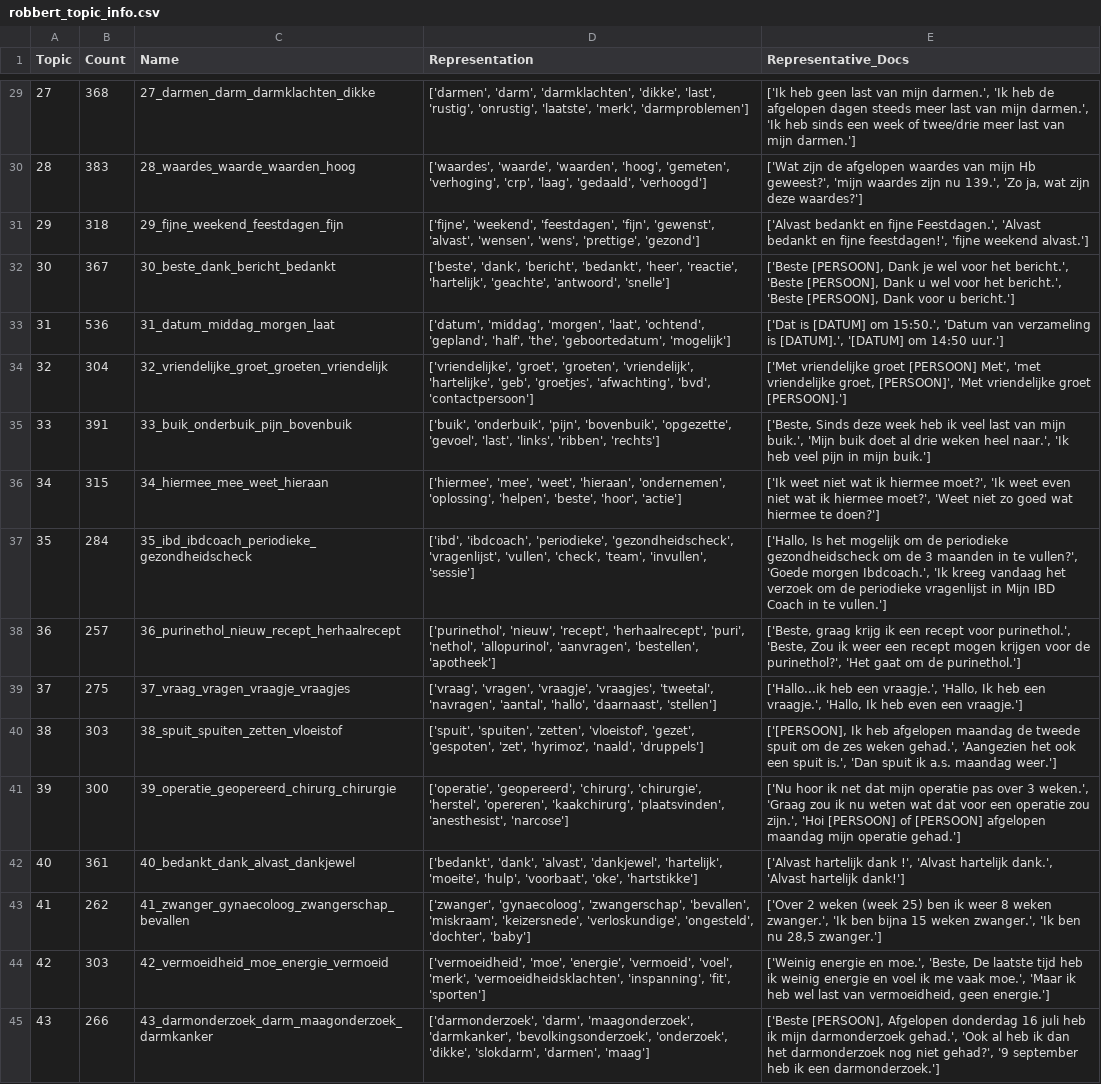
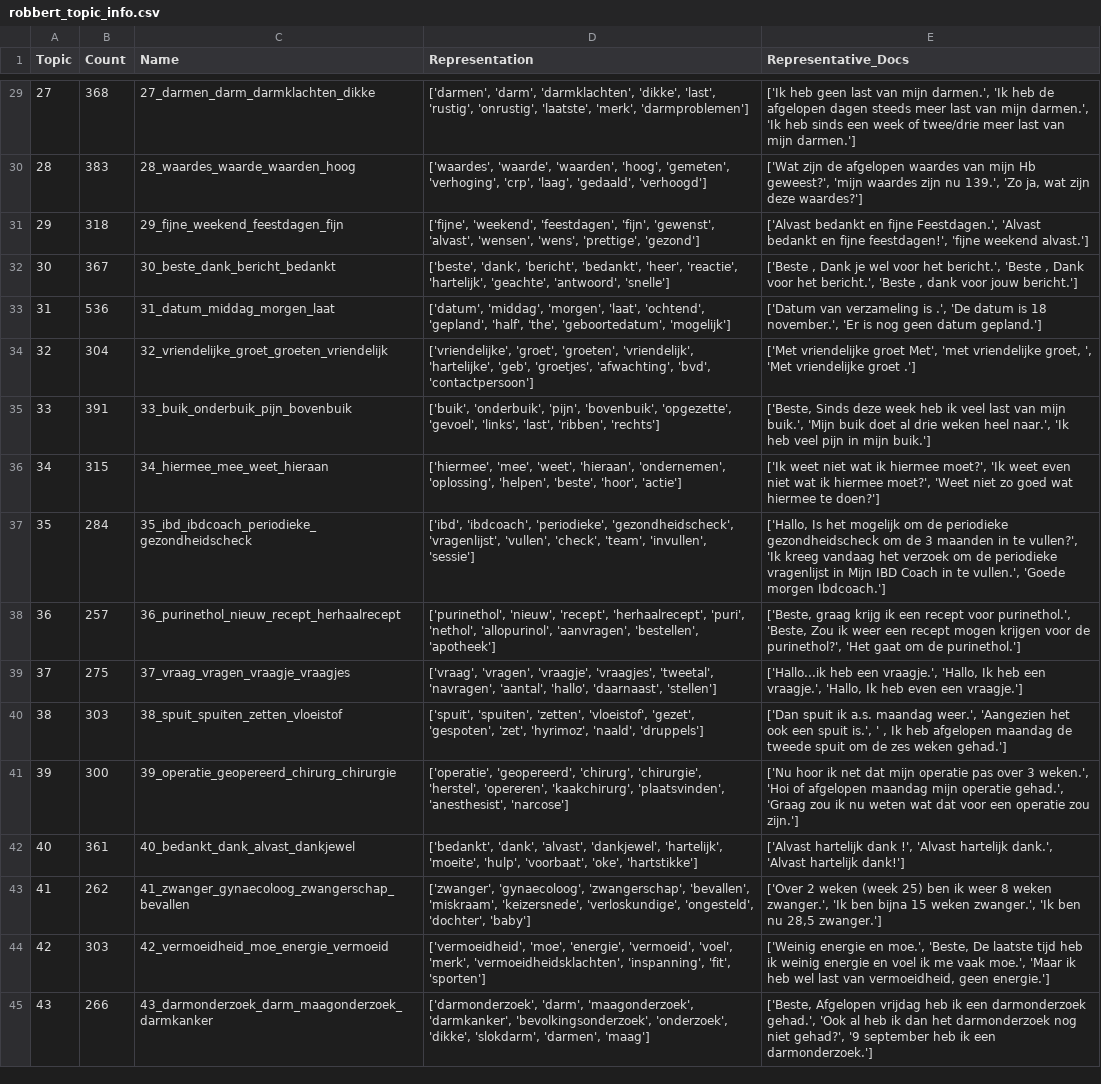
Before and after one commit to MaastrichtU-CDS/MyIBDcoachNLP, a CSV file: results/robbert/robbert_topic_info.csv, drawn as a sheet; only a part is shown, gaps mark what is left out; the diff covers the shown part only; the diff names each change by its address in the sheet, - before the commit and + after, or states it on an @@ line.

```diff
--- a/results/robbert/robbert_topic_info.csv
+++ b/results/robbert/robbert_topic_info.csv
-E32 (Representative_Docs): ['Beste [PERSOON], Dank je wel voor het bericht.', 'Beste [PERSOON], Dank u wel voor het bericht.', 'Beste [PERSOON], Dank voor u bericht.']
+E32 (Representative_Docs): ['Beste , Dank je wel voor het bericht.', 'Beste , Dank voor het bericht.', 'Beste , dank voor jouw bericht.']
-E33 (Representative_Docs): ['Dat is [DATUM] om 15:50.', 'Datum van verzameling is [DATUM].', '[DATUM] om 14:50 uur.']
+E33 (Representative_Docs): ['Datum van verzameling is .', 'De datum is 18 november.', 'Er is nog geen datum gepland.']
-E34 (Representative_Docs): …vriendelijke groet [PERSOON] Met', 'met vriendelijke groet, [PERSOON]', 'Met vriendelijke groet [PERSOON].']
+E34 (Representative_Docs): …vriendelijke groet Met', 'met vriendelijke groet, ', 'Met vriendelijke groet .']
-D35 (Representation): …'opgezette', 'gevoel', 'last', 'links', 'ribben', 'rechts']
+D35 (Representation): …'opgezette', 'gevoel', 'links', 'last', 'ribben', 'rechts']
-E37 (Representative_Docs): …te vullen?', 'Goede morgen Ibdcoach.', 'Ik kreeg vandaag het verzoek om de periodieke vragenlijst in Mijn IBD Coach in te vullen.']
+E37 (Representative_Docs): …te vullen?', 'Ik kreeg vandaag het verzoek om de periodieke vragenlijst in Mijn IBD Coach in te vullen.', 'Goede morgen Ibdcoach.']
-E40 (Representative_Docs): ['[PERSOON], Ik heb afgelopen maandag de tweede spuit om de zes weken gehad.', 'Aangezien het ook een spuit is.', 'Dan spuit ik a.s. maandag weer.']
+E40 (Representative_Docs): ['Dan spuit ik a.s. maandag weer.', 'Aangezien het ook een spuit is.', ' , Ik heb afgelopen maandag de tweede spuit om de zes weken gehad.']
-E41 (Representative_Docs): …3 weken.', 'Graag zou ik nu weten wat dat voor een operatie zou zijn.', 'Hoi [PERSOON] of [PERSOON] afgelopen maandag mijn operatie gehad.']
+E41 (Representative_Docs): …3 weken.', 'Hoi of afgelopen maandag mijn operatie gehad.', 'Graag zou ik nu weten wat dat voor een operatie zou zijn.']
-E45 (Representative_Docs): ['Beste [PERSOON], Afgelopen donderdag 16 juli heb ik mijn darmonderzoek gehad.',…
+E45 (Representative_Docs): ['Beste, Afgelopen vrijdag heb ik een darmonderzoek gehad.',…
```
Also changed, not shown: 128 edited cells elsewhere in this file, results/mpnet/mpnet_topic_info.csv, results/mpnet/mpnet_topic_info_reduced.csv, 32 other files.
